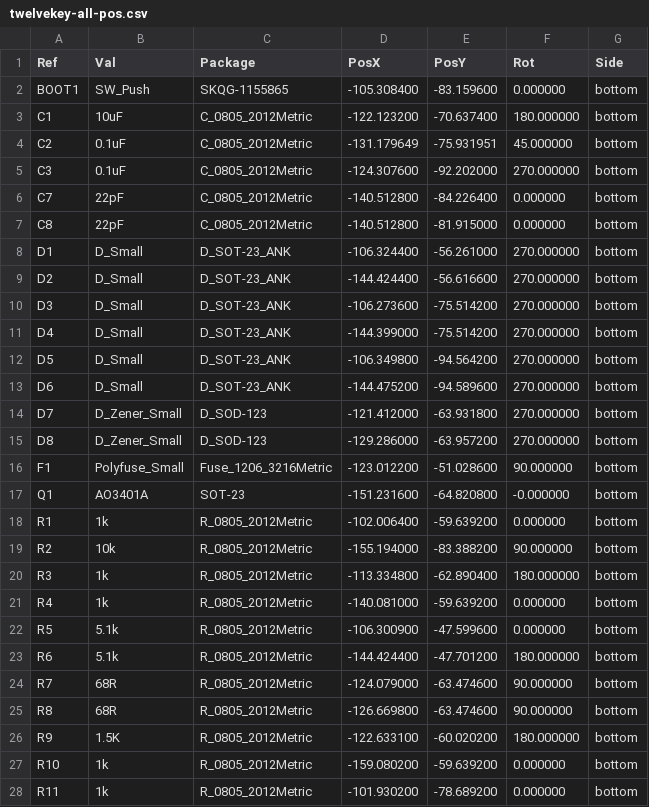
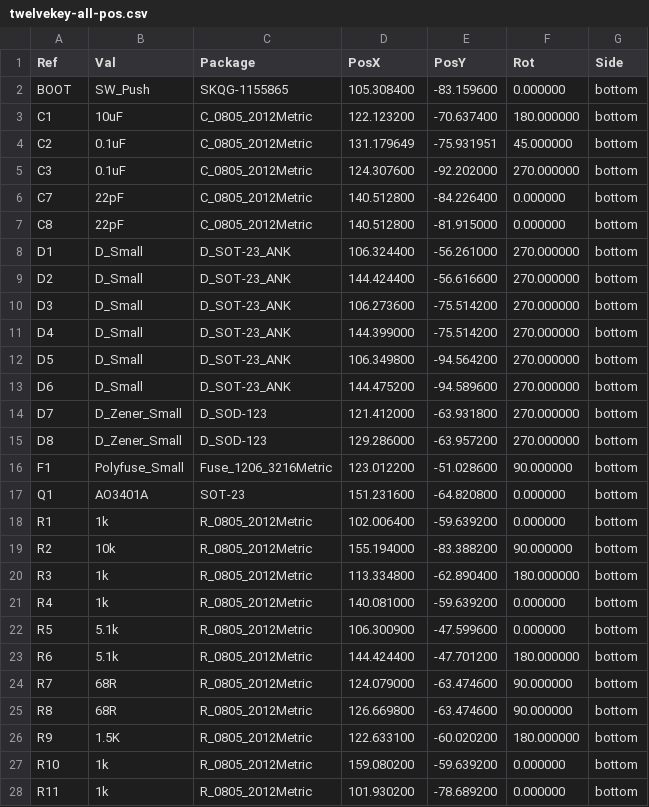
Before and after one commit to kb-elmo/twelvekey, a CSV file: pcb/twelvekey-all-pos.csv, drawn as a sheet; only a part is shown; the diff covers the shown part only.

```diff
--- a/pcb/twelvekey-all-pos.csv
+++ b/pcb/twelvekey-all-pos.csv
@@ -1,28 +1,28 @@
 Ref,Val,Package,PosX,PosY,Rot,Side
-"BOOT1","SW_Push","SKQG-1155865",-105.308400,-83.159600,0.000000,bottom
-"C1","10uF","C_0805_2012Metric",-122.123200,-70.637400,180.000000,bottom
-"C2","0.1uF","C_0805_2012Metric",-131.179649,-75.931951,45.000000,bottom
-"C3","0.1uF","C_0805_2012Metric",-124.307600,-92.202000,270.000000,bottom
-"C7","22pF","C_0805_2012Metric",-140.512800,-84.226400,0.000000,bottom
-"C8","22pF","C_0805_2012Metric",-140.512800,-81.915000,0.000000,bottom
-"D1","D_Small","D_SOT-23_ANK",-106.324400,-56.261000,270.000000,bottom
-"D2","D_Small","D_SOT-23_ANK",-144.424400,-56.616600,270.000000,bottom
-"D3","D_Small","D_SOT-23_ANK",-106.273600,-75.514200,270.000000,bottom
-"D4","D_Small","D_SOT-23_ANK",-144.399000,-75.514200,270.000000,bottom
-"D5","D_Small","D_SOT-23_ANK",-106.349800,-94.564200,270.000000,bottom
-"D6","D_Small","D_SOT-23_ANK",-144.475200,-94.589600,270.000000,bottom
-"D7","D_Zener_Small","D_SOD-123",-121.412000,-63.931800,270.000000,bottom
-"D8","D_Zener_Small","D_SOD-123",-129.286000,-63.957200,270.000000,bottom
-"F1","Polyfuse_Small","Fuse_1206_3216Metric",-123.012200,-51.028600,90.000000,bottom
-"Q1","AO3401A","SOT-23",-151.231600,-64.820800,-0.000000,bottom
-"R1","1k","R_0805_2012Metric",-102.006400,-59.639200,0.000000,bottom
-"R2","10k","R_0805_2012Metric",-155.194000,-83.388200,90.000000,bottom
-"R3","1k","R_0805_2012Metric",-113.334800,-62.890400,180.000000,bottom
-"R4","1k","R_0805_2012Metric",-140.081000,-59.639200,0.000000,bottom
-"R5","5.1k","R_0805_2012Metric",-106.300900,-47.599600,0.000000,bottom
-"R6","5.1k","R_0805_2012Metric",-144.424400,-47.701200,180.000000,bottom
-"R7","68R","R_0805_2012Metric",-124.079000,-63.474600,90.000000,bottom
-"R8","68R","R_0805_2012Metric",-126.669800,-63.474600,90.000000,bottom
-"R9","1.5K","R_0805_2012Metric",-122.633100,-60.020200,180.000000,bottom
-"R10","1k","R_0805_2012Metric",-159.080200,-59.639200,0.000000,bottom
-"R11","1k","R_0805_2012Metric",-101.930200,-78.689200,0.000000,bottom
+"BOOT","SW_Push","SKQG-1155865",105.308400,-83.159600,0.000000,bottom
+"C1","10uF","C_0805_2012Metric",122.123200,-70.637400,180.000000,bottom
+"C2","0.1uF","C_0805_2012Metric",131.179649,-75.931951,45.000000,bottom
+"C3","0.1uF","C_0805_2012Metric",124.307600,-92.202000,270.000000,bottom
+"C7","22pF","C_0805_2012Metric",140.512800,-84.226400,0.000000,bottom
+"C8","22pF","C_0805_2012Metric",140.512800,-81.915000,0.000000,bottom
+"D1","D_Small","D_SOT-23_ANK",106.324400,-56.261000,270.000000,bottom
+"D2","D_Small","D_SOT-23_ANK",144.424400,-56.616600,270.000000,bottom
+"D3","D_Small","D_SOT-23_ANK",106.273600,-75.514200,270.000000,bottom
+"D4","D_Small","D_SOT-23_ANK",144.399000,-75.514200,270.000000,bottom
+"D5","D_Small","D_SOT-23_ANK",106.349800,-94.564200,270.000000,bottom
+"D6","D_Small","D_SOT-23_ANK",144.475200,-94.589600,270.000000,bottom
+"D7","D_Zener_Small","D_SOD-123",121.412000,-63.931800,270.000000,bottom
+"D8","D_Zener_Small","D_SOD-123",129.286000,-63.957200,270.000000,bottom
+"F1","Polyfuse_Small","Fuse_1206_3216Metric",123.012200,-51.028600,90.000000,bottom
+"Q1","AO3401A","SOT-23",151.231600,-64.820800,0.000000,bottom
+"R1","1k","R_0805_2012Metric",102.006400,-59.639200,0.000000,bottom
+"R2","10k","R_0805_2012Metric",155.194000,-83.388200,90.000000,bottom
+"R3","1k","R_0805_2012Metric",113.334800,-62.890400,180.000000,bottom
+"R4","1k","R_0805_2012Metric",140.081000,-59.639200,0.000000,bottom
+"R5","5.1k","R_0805_2012Metric",106.300900,-47.599600,0.000000,bottom
+"R6","5.1k","R_0805_2012Metric",144.424400,-47.701200,180.000000,bottom
+"R7","68R","R_0805_2012Metric",124.079000,-63.474600,90.000000,bottom
+"R8","68R","R_0805_2012Metric",126.669800,-63.474600,90.000000,bottom
+"R9","1.5K","R_0805_2012Metric",122.633100,-60.020200,180.000000,bottom
+"R10","1k","R_0805_2012Metric",159.080200,-59.639200,0.000000,bottom
+"R11","1k","R_0805_2012Metric",101.930200,-78.689200,0.000000,bottom
```
Also changed, not shown: 15 edited cells elsewhere in this file, pcb/twelvekey.csv, 21 other files.
